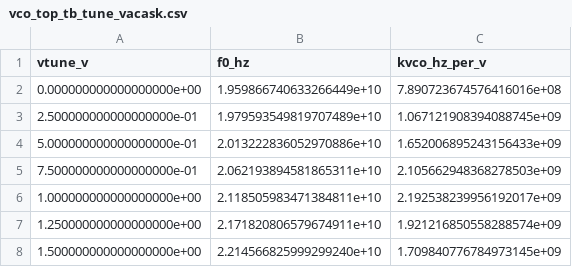
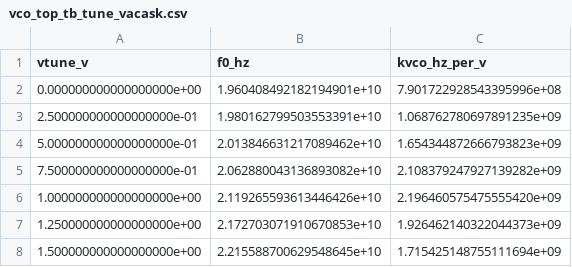
Before and after one commit to iic-jku/ihp-sg13g2-ams-chip-template, a CSV file: macros/vco/testbenches/xschem/plot_simulations/figures/vco_top_tb_tune_vacask.csv, drawn as a sheet.

```diff
--- a/macros/vco/testbenches/xschem/plot_simulations/figures/vco_top_tb_tune_vacask.csv
+++ b/macros/vco/testbenches/xschem/plot_simulations/figures/vco_top_tb_tune_vacask.csv
@@ -1,8 +1,8 @@
 vtune_v,f0_hz,kvco_hz_per_v
-0.000000000000000000e+00,1.959866740633266449e+10,7.890723674576416016e+08
-2.500000000000000000e-01,1.979593549819707489e+10,1.067121908394088745e+09
-5.000000000000000000e-01,2.013222836052970886e+10,1.652006895243156433e+09
-7.500000000000000000e-01,2.062193894581865311e+10,2.105662948368278503e+09
-1.000000000000000000e+00,2.118505983471384811e+10,2.192538239956192017e+09
-1.250000000000000000e+00,2.171820806579674911e+10,1.921216850558288574e+09
-1.500000000000000000e+00,2.214566825999299240e+10,1.709840776784973145e+09
+0.000000000000000000e+00,1.960408492182194901e+10,7.901722928543395996e+08
+2.500000000000000000e-01,1.980162799503553391e+10,1.068762780697891235e+09
+5.000000000000000000e-01,2.013846631217089462e+10,1.654344872666793823e+09
+7.500000000000000000e-01,2.062880043136893082e+10,2.108379247927139282e+09
+1.000000000000000000e+00,2.119265593613446426e+10,2.196460575475555420e+09
+1.250000000000000000e+00,2.172703071910670853e+10,1.926462140322044373e+09
+1.500000000000000000e+00,2.215588700629548645e+10,1.715425148755111694e+09
```
Also changed, not shown: macros/vco/testbenches/xschem/plot_simulations/figures/vco_top_tb_pss_vacask_pnoise_pac.csv, macros/vco/testbenches/xschem/plot_simulations/figures/vco_top_tb_pss_vacask_pss.csv, 21 other files.
